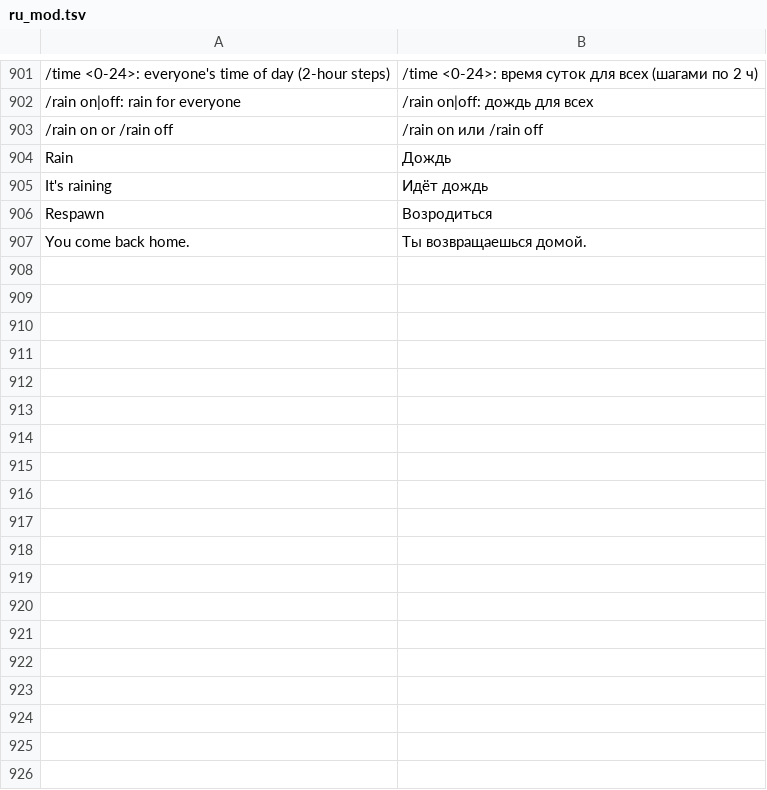
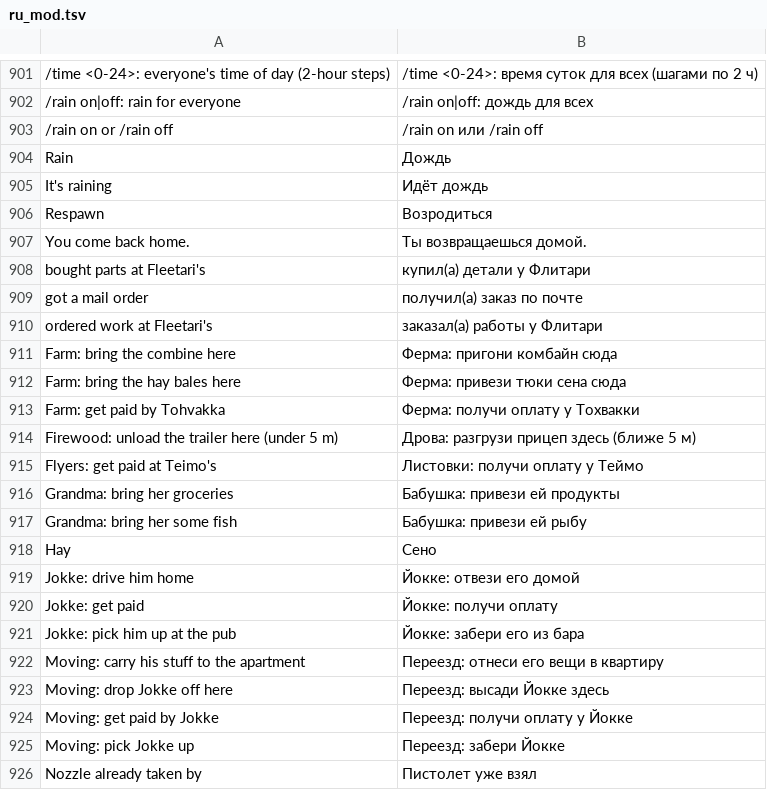
Before and after one commit to Parricidium/MWCoop, a TSV file: run/ru/ru_mod.tsv, drawn as a sheet; only a part is shown, gaps mark what is left out.

```diff
--- a/run/ru/ru_mod.tsv
+++ b/run/ru/ru_mod.tsv
@@ -907 +907,20 @@ Respawn	Возродиться
 You come back home.	Ты возвращаешься домой.
+ bought parts at Fleetari's	 купил(а) детали у Флитари
+ got a mail order	 получил(а) заказ по почте
+ ordered work at Fleetari's	 заказал(а) работы у Флитари
+Farm: bring the combine here	Ферма: пригони комбайн сюда
+Farm: bring the hay bales here	Ферма: привези тюки сена сюда
+Farm: get paid by Tohvakka	Ферма: получи оплату у Тохвакки
+Firewood: unload the trailer here (under 5 m)	Дрова: разгрузи прицеп здесь (ближе 5 м)
+Flyers: get paid at Teimo's	Листовки: получи оплату у Теймо
+Grandma: bring her groceries	Бабушка: привези ей продукты
+Grandma: bring her some fish	Бабушка: привези ей рыбу
+Hay	Сено
+Jokke: drive him home	Йокке: отвези его домой
+Jokke: get paid	Йокке: получи оплату
+Jokke: pick him up at the pub	Йокке: забери его из бара
+Moving: carry his stuff to the apartment	Переезд: отнеси его вещи в квартиру
+Moving: drop Jokke off here	Переезд: высади Йокке здесь
+Moving: get paid by Jokke	Переезд: получи оплату у Йокке
+Moving: pick Jokke up	Переезд: забери Йокке
+Nozzle already taken by 	Пистолет уже взял
```
Also changed, not shown: 2 other files.
